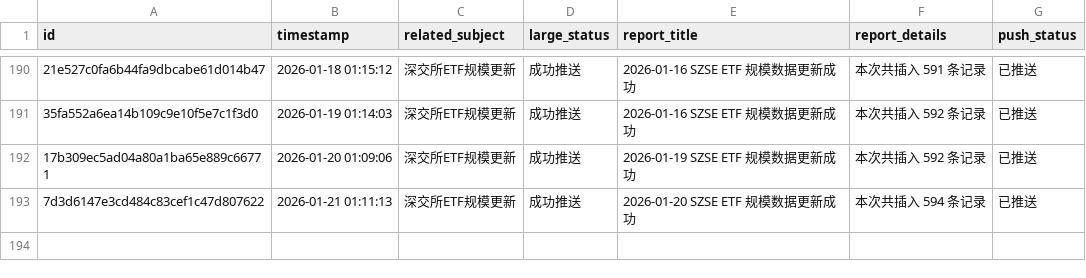
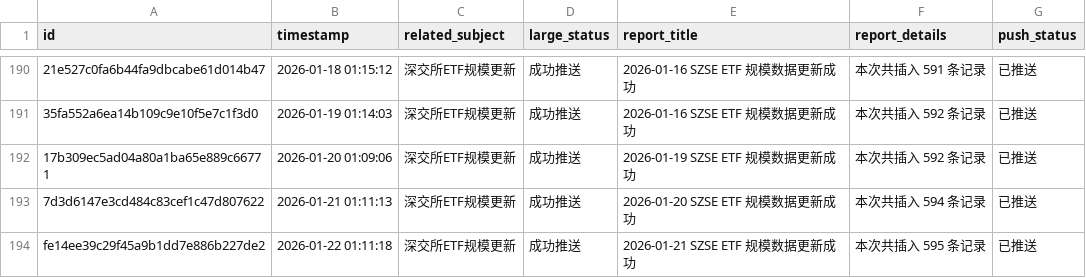
Before and after one commit to cmdSTARMO/cmdstar.github.io, a CSV file: auto_files/push_related/data/push_events.csv, drawn as a sheet; only a part is shown, gaps mark what is left out; the diff names each change by its address in the sheet, - before the commit and + after, or states it on an @@ line.

```diff
--- a/auto_files/push_related/data/push_events.csv
+++ b/auto_files/push_related/data/push_events.csv
+row 194: fe14ee39c29f45a9b1dd7e886b227de2 | 2026-01-22 01:11:18 | 深交所ETF规模更新 | 成功推送 | 2026-01-21 SZSE ETF 规模数据更新成功 | 本次共插入 595 条记录 | 已推送
```
Also changed, not shown: 1 other file.
